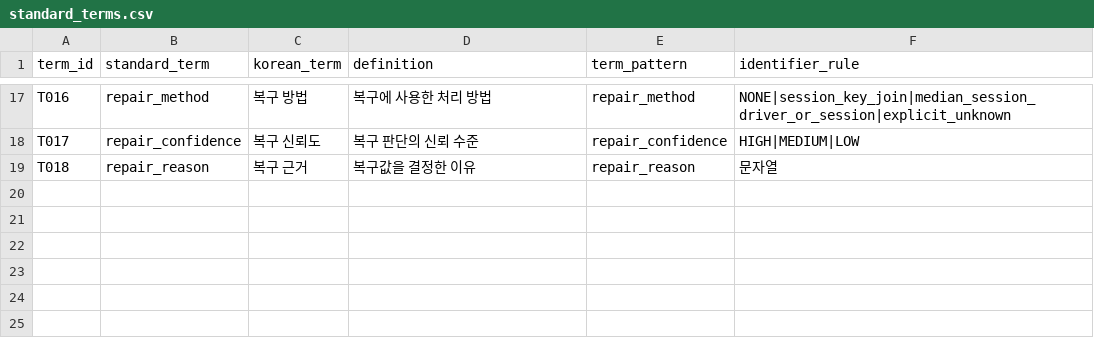
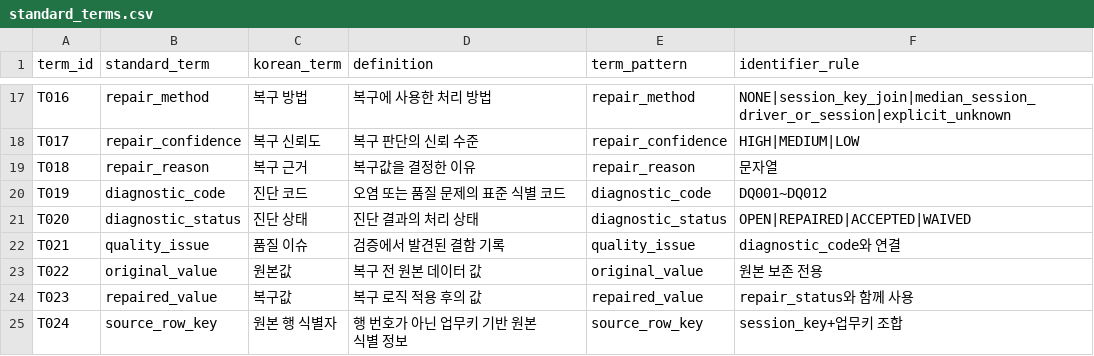
Before and after one commit to encore-ai-campus/mlo-02-p2-team1, a CSV file: data/standard_dictionary/standard_terms.csv, drawn as a sheet; only a part is shown, gaps mark what is left out.

```diff
--- a/data/standard_dictionary/standard_terms.csv
+++ b/data/standard_dictionary/standard_terms.csv
@@ -19 +19,7 @@ T017,repair_confidence,복구 신뢰도,복구 판단의 신뢰 수준,repair_co
 T018,repair_reason,복구 근거,복구값을 결정한 이유,repair_reason,문자열
+T019,diagnostic_code,진단 코드,오염 또는 품질 문제의 표준 식별 코드,diagnostic_code,DQ001~DQ012
+T020,diagnostic_status,진단 상태,진단 결과의 처리 상태,diagnostic_status,OPEN|REPAIRED|ACCEPTED|WAIVED
+T021,quality_issue,품질 이슈,검증에서 발견된 결함 기록,quality_issue,diagnostic_code와 연결
+T022,original_value,원본값,복구 전 원본 데이터 값,original_value,원본 보존 전용
+T023,repaired_value,복구값,복구 로직 적용 후의 값,repaired_value,repair_status와 함께 사용
+T024,source_row_key,원본 행 식별자,행 번호가 아닌 업무키 기반 원본 식별 정보,source_row_key,session_key+업무키 조합
```
Also changed, not shown: data/standard_dictionary/codes.csv, data/standard_dictionary/domains.csv, 6 other files.
